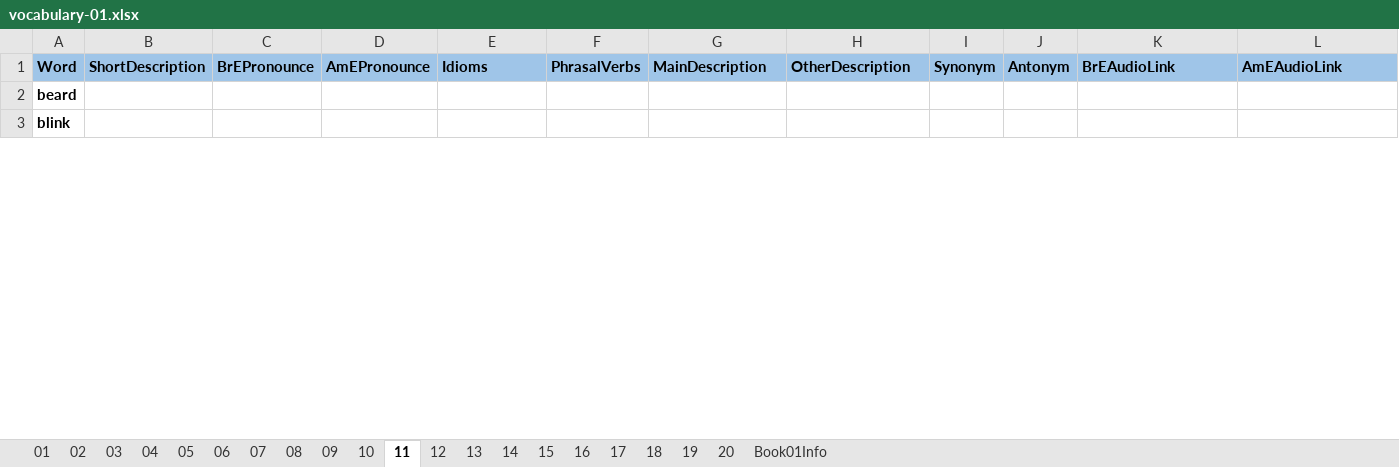
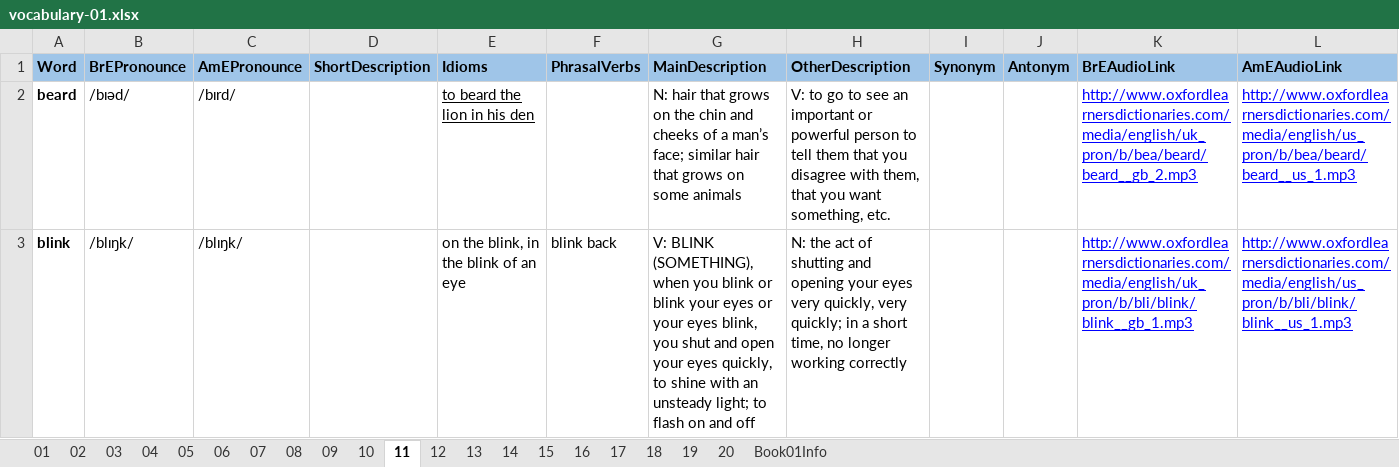
Before and after one commit to 83thanhha/DictionaryAT, an Excel workbook: _OXFORD/vocabulary-01.xlsx, sheet 11, drawn as a sheet; only a part is shown; values as stored, in another font and other column widths than the file's, no borders; charts and pictures and conditional formats not drawn; removed rows and columns are numbered as before the commit, all else as after; the diff covers the shown part only; the diff names each change by its address in the sheet, - before the commit and + after, or states it on an @@ line.

```diff
--- a/_OXFORD/vocabulary-01.xlsx (sheet 11)
+++ b/_OXFORD/vocabulary-01.xlsx (sheet 11)
+column B (BrEPronounce), rows 2-3: /bɪəd/ | /blɪŋk/
+column C (AmEPronounce), rows 2-3: /bɪrd/ | /blɪŋk/
-column C (BrEPronounce), empty
-column D (AmEPronounce), empty
-E2 (Idioms): (empty)
+E2 (Idioms): to beard the lion in his den
-G2 (MainDescription): (empty)
+G2 (MainDescription): N: hair that grows on the chin and cheeks of a man’s face; similar hair that grows on some animals
-H2 (OtherDescription): (empty)
+H2 (OtherDescription): V: to go to see an important or powerful person to tell them that you disagree with them, that you want something, etc.
-K2 (BrEAudioLink): (empty)
+K2 (BrEAudioLink): http://www.oxfordlearnersdictionaries.com/media/english/uk_pron/b/bea/beard/beard__gb_2.mp3
-L2 (AmEAudioLink): (empty)
+L2 (AmEAudioLink): http://www.oxfordlearnersdictionaries.com/media/english/us_pron/b/bea/beard/beard__us_1.mp3
-E3 (Idioms): (empty)
+E3 (Idioms): on the blink, in the blink of an eye
-F3 (PhrasalVerbs): (empty)
+F3 (PhrasalVerbs): blink back
-G3 (MainDescription): (empty)
+G3 (MainDescription): V: BLINK (SOMETHING), when you blink or blink your eyes or your eyes blink, you shut and open your eyes quickly, to shine with an unsteady light; to flash on and off
-H3 (OtherDescription): (empty)
+H3 (OtherDescription): N: the act of shutting and opening your eyes very quickly, very quickly; in a short time, no longer working correctly
-K3 (BrEAudioLink): (empty)
+K3 (BrEAudioLink): http://www.oxfordlearnersdictionaries.com/media/english/uk_pron/b/bli/blink/blink__gb_1.mp3
-L3 (AmEAudioLink): (empty)
+L3 (AmEAudioLink): http://www.oxfordlearnersdictionaries.com/media/english/us_pron/b/bli/blink/blink__us_1.mp3
```
Also changed, not shown: 97 edited cells elsewhere in this sheet, sheet 12, sheet 13, sheet 09, sheet 07, sheet 10, sheet 08, 2 more sheets, 1 other file.
